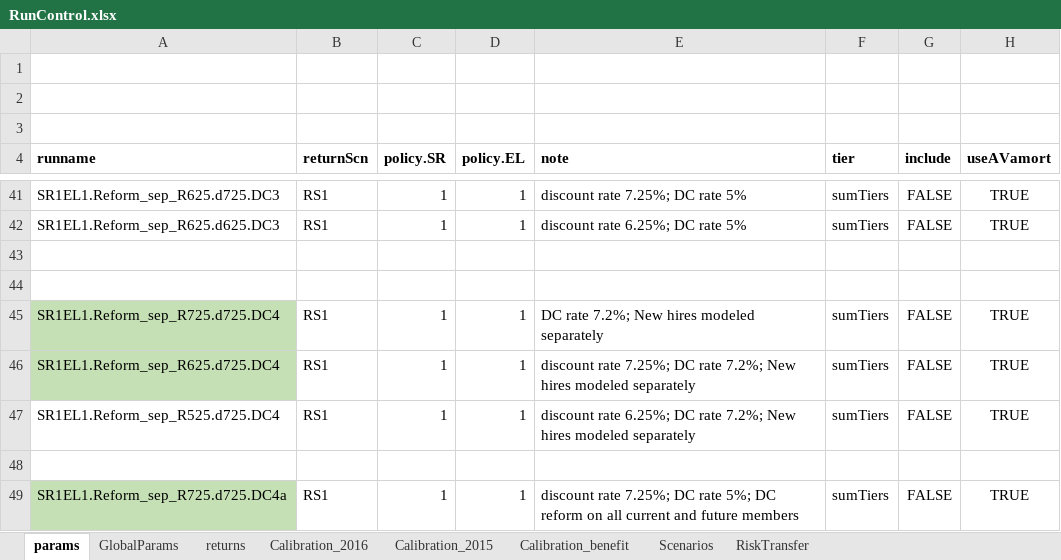
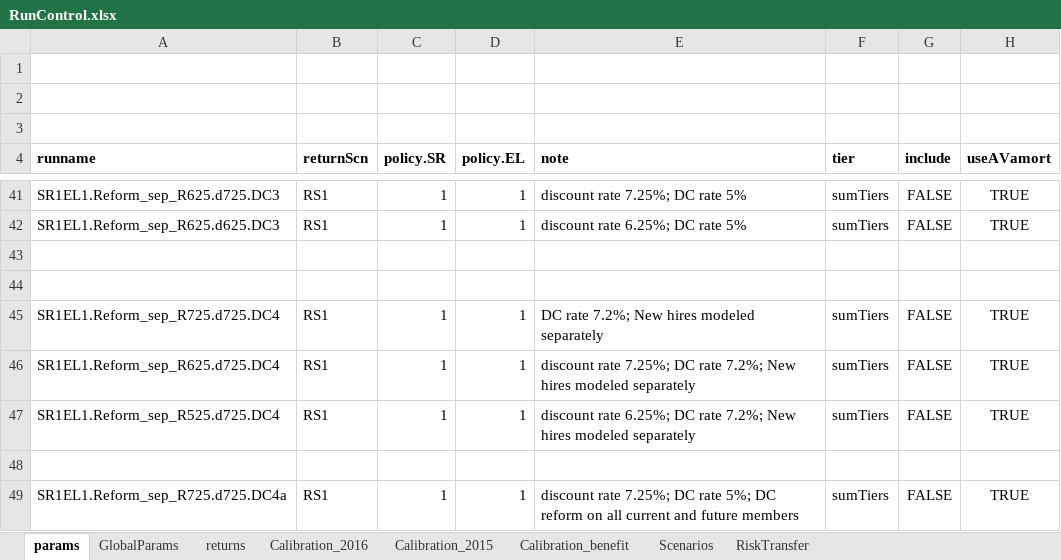
Before and after one commit to marshallpku/Model_PSERS, an Excel workbook: RunControl.xlsx, sheet params, drawn as a sheet; only a part is shown, gaps mark what is left out; values as stored, in another font and other column widths than the file's, no borders; the diff covers the shown part only; the diff names each change by its address in the sheet, - before the commit and + after, or states it on an @@ line.

```diff
--- a/RunControl.xlsx (sheet params)
+++ b/RunControl.xlsx (sheet params)
-A45:A46 fill: #C5E0B4
+A45:A46 fill: none
-A49 fill: #C5E0B4
+A49 fill: none
```
Also changed, not shown: 2 added rows, 19 edited cells and cell formats elsewhere in this sheet, Results/RiskTransfer/RiskTransfer_shareNew.xlsx, Results/RiskTransfer/RiskTransfer_stch.tab.xlsx, 16 other files.
